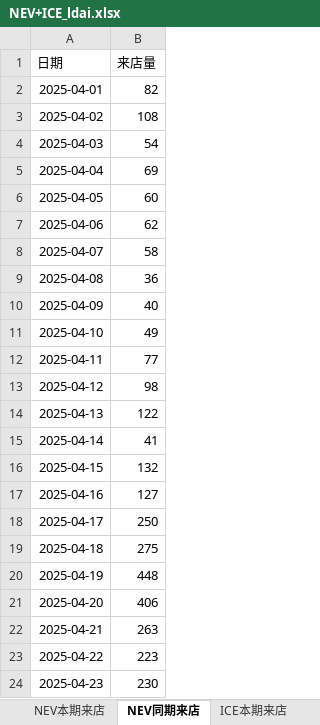
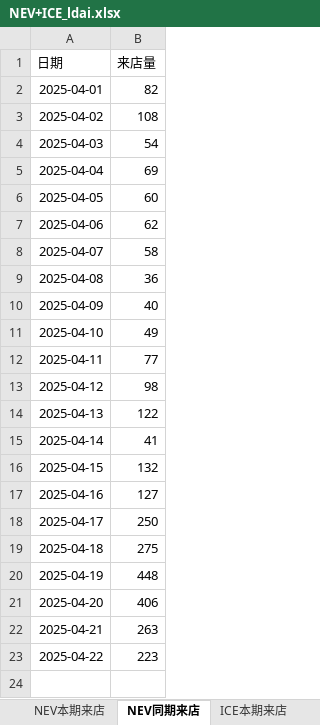
Before and after one commit to Django604/AI_Digest, an Excel workbook: data/source/NEV+ICE_ldai.xlsx, sheet NEV同期来店, drawn as a sheet; values as stored, in another font and other column widths than the file's, no borders; the diff names each change by its address in the sheet, - before the commit and + after, or states it on an @@ line.

```diff
--- a/data/source/NEV+ICE_ldai.xlsx (sheet NEV同期来店)
+++ b/data/source/NEV+ICE_ldai.xlsx (sheet NEV同期来店)
-row 24: 2025-04-23 | 230
```
Also changed, not shown: sheet NEV本期来店, sheet ICE同期来店, sheet ICE本期来店, data/source/NEV+ICE_xsai.xlsm, 2 other files.
